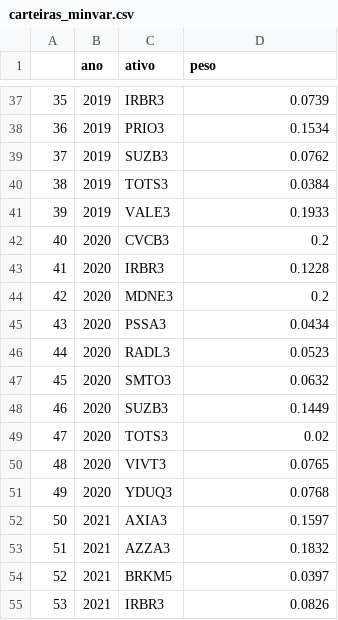
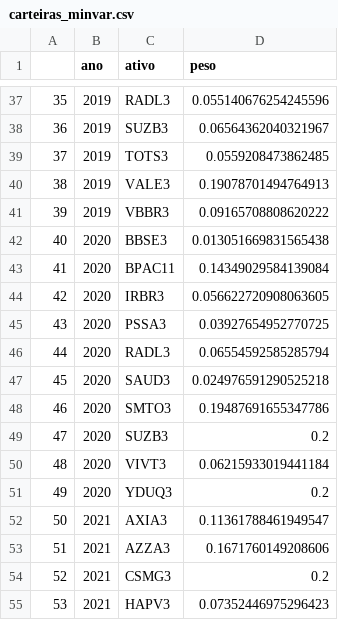
Before and after one commit to JoaoNogaroli/mestrado_final, a CSV file: carteiras/minima_variancia/carteiras_minvar.csv, drawn as a sheet; only a part is shown, gaps mark what is left out; the diff covers the shown part only.

```diff
--- a/carteiras/minima_variancia/carteiras_minvar.csv
+++ b/carteiras/minima_variancia/carteiras_minvar.csv
@@ -37,19 +37,19 @@
-35,2019,IRBR3,0.0739
-36,2019,PRIO3,0.1534
-37,2019,SUZB3,0.0762
-38,2019,TOTS3,0.0384
-39,2019,VALE3,0.1933
-40,2020,CVCB3,0.2
-41,2020,IRBR3,0.1228
-42,2020,MDNE3,0.2
-43,2020,PSSA3,0.0434
-44,2020,RADL3,0.0523
-45,2020,SMTO3,0.0632
-46,2020,SUZB3,0.1449
-47,2020,TOTS3,0.02
-48,2020,VIVT3,0.0765
-49,2020,YDUQ3,0.0768
-50,2021,AXIA3,0.1597
-51,2021,AZZA3,0.1832
-52,2021,BRKM5,0.0397
-53,2021,IRBR3,0.0826
+35,2019,RADL3,0.055140676254245596
+36,2019,SUZB3,0.06564362040321967
+37,2019,TOTS3,0.0559208473862485
+38,2019,VALE3,0.19078701494764913
+39,2019,VBBR3,0.09165708808620222
+40,2020,BBSE3,0.013051669831565438
+41,2020,BPAC11,0.14349029584139084
+42,2020,IRBR3,0.056622720908063605
+43,2020,PSSA3,0.03927654952770725
+44,2020,RADL3,0.06554592585285794
+45,2020,SAUD3,0.024976591290525218
+46,2020,SMTO3,0.19487691655347786
+47,2020,SUZB3,0.2
+48,2020,VIVT3,0.06215933019441184
+49,2020,YDUQ3,0.2
+50,2021,AXIA3,0.11361788461949547
+51,2021,AZZA3,0.1671760149208606
+52,2021,CSMG3,0.2
+53,2021,HAPV3,0.07352446975296423
```
Also changed, not shown: 145 edited cells elsewhere in this file, carteiras/goal_programming/carteiras_goal_programming.csv, carteiras/sharpe_linear_magic_formula/carteiras_sharpe_linear_magic_formula.csv, 22 other files.
